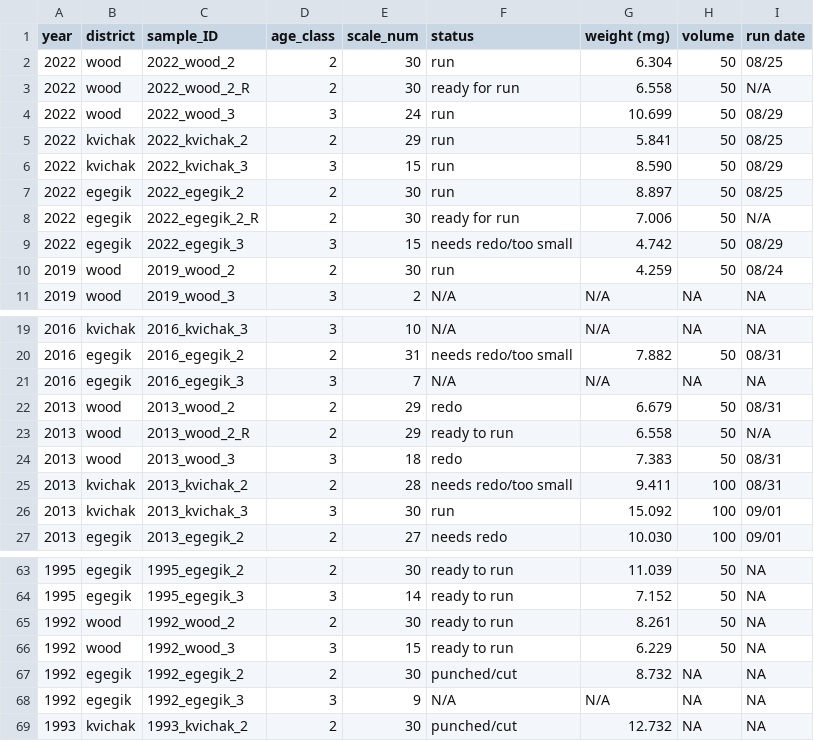
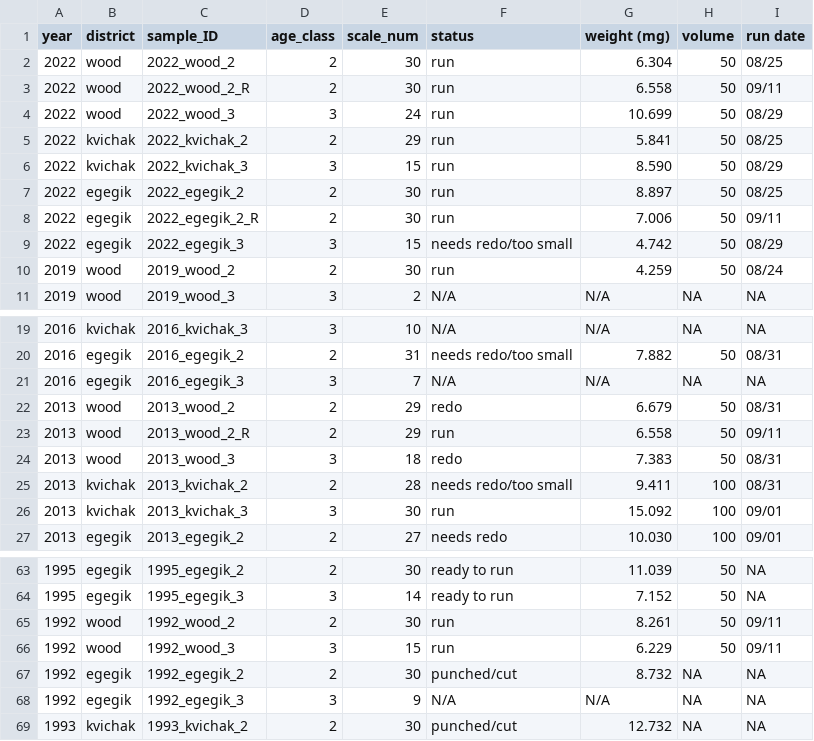
Before and after one commit to n-grace-henry/MS-Thesis, a CSV file: samples/main.csv, drawn as a sheet; only a part is shown, gaps mark what is left out.

Commit message:
Update main.csv

```diff
--- a/samples/main.csv
+++ b/samples/main.csv
@@ -2,3 +2,3 @@ year, district, sample_ID, age_class, scale_num, status, weight (mg), volume, ru
 2022, wood, 2022_wood_2, 2, 30, run, 6.304, 50, 08/25
-2022, wood, 2022_wood_2_R, 2, 30, ready for run, 6.558, 50, N/A
+2022, wood, 2022_wood_2_R, 2, 30, run, 6.558, 50, 09/11
 2022, wood, 2022_wood_3, 3, 24, run, 10.699, 50, 08/29
@@ -7,3 +7,3 @@ year, district, sample_ID, age_class, scale_num, status, weight (mg), volume, ru
 2022, egegik, 2022_egegik_2, 2, 30, run, 8.897, 50, 08/25
-2022, egegik, 2022_egegik_2_R, 2, 30, ready for run, 7.006, 50, N/A
+2022, egegik, 2022_egegik_2_R, 2, 30, run, 7.006, 50, 09/11
 2022, egegik, 2022_egegik_3, 3, 15, needs redo/too small, 4.742, 50, 08/29
@@ -22,3 +22,3 @@ year, district, sample_ID, age_class, scale_num, status, weight (mg), volume, ru
 2013, wood, 2013_wood_2, 2, 29, redo, 6.679, 50, 08/31
-2013, wood, 2013_wood_2_R, 2, 29, ready to run, 6.558, 50, N/A
+2013, wood, 2013_wood_2_R, 2, 29, run, 6.558, 50, 09/11
 2013, wood, 2013_wood_3, 3, 18, redo, 7.383, 50, 08/31
@@ -64,4 +64,4 @@ year, district, sample_ID, age_class, scale_num, status, weight (mg), volume, ru
 1995, egegik, 1995_egegik_3, 3, 14, ready to run, 7.152, 50, NA
-1992, wood, 1992_wood_2, 2, 30, ready to run, 8.261, 50, NA
-1992, wood, 1992_wood_3, 3, 15, ready to run, 6.229, 50, NA
+1992, wood, 1992_wood_2, 2, 30, run, 8.261, 50, 09/11
+1992, wood, 1992_wood_3, 3, 15, run, 6.229, 50, 09/11
 1992, egegik, 1992_egegik_2, 2, 30, punched/cut, 8.732, NA, NA
```
